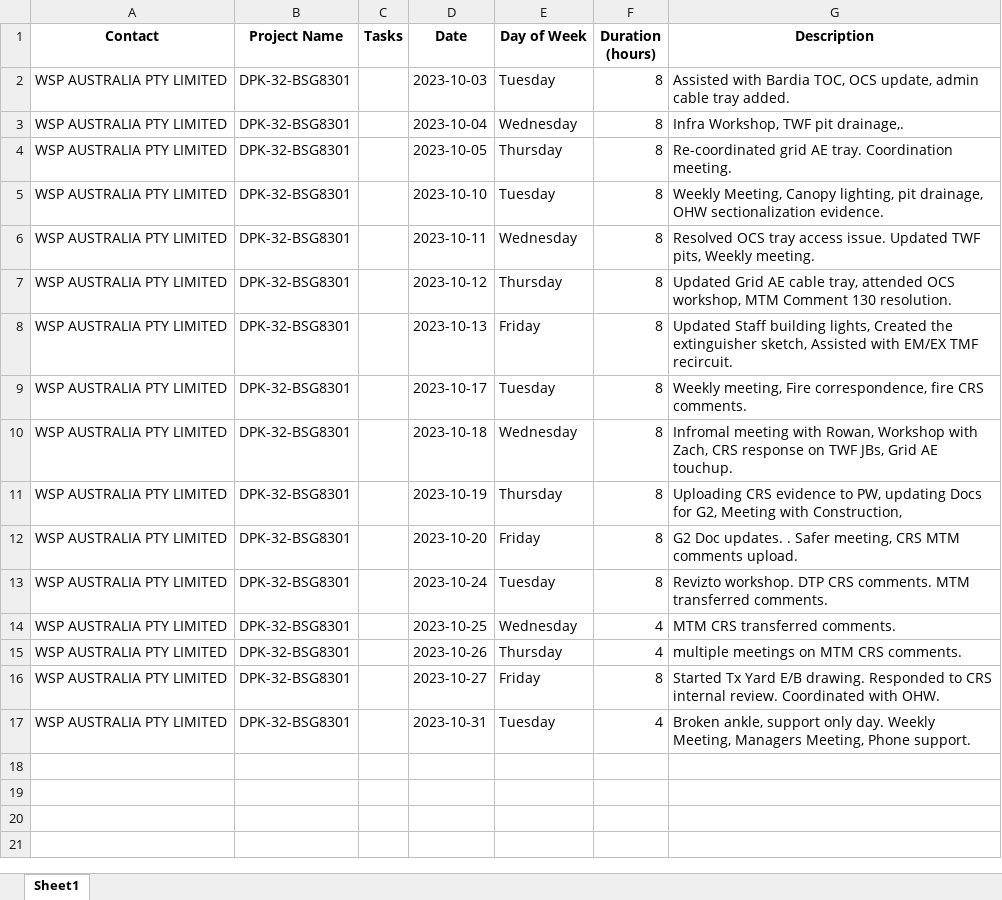
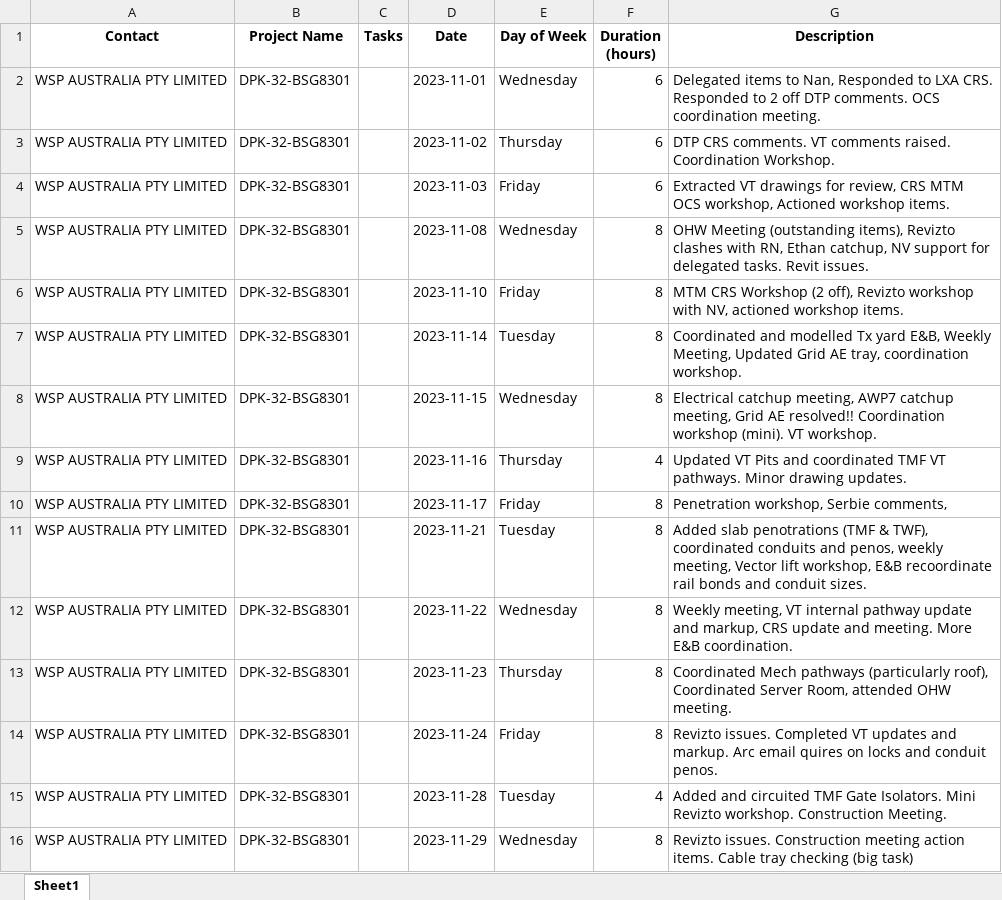
Before and after one commit to Mithkage/KSV, an Excel workbook: XLSX_Time.xlsx, sheet Sheet1, drawn as a sheet; values as stored, in another font and other column widths than the file's, no borders; removed rows and columns are numbered as before the commit, all else as after; the diff names each change by its address in the sheet, - before the commit and + after, or states it on an @@ line.

```diff
--- a/XLSX_Time.xlsx (sheet Sheet1)
+++ b/XLSX_Time.xlsx (sheet Sheet1)
-row 2: WSP AUSTRALIA PTY LIMITED | DPK-32-BSG8301 |  | 2023-10-03 | Tuesday | 8 | Assisted with Bardia TOC, OCS update, admin cable tray added.
-D2 (Date): 2023-10-04
+D2 (Date): 2023-11-01
-F2:F4 (Duration (hours)): 8
+F2:F4 (Duration (hours)): 6
-G2 (Description): Infra Workshop, TWF pit drainage,.
+G2 (Description): Delegated items to Nan, Responded to LXA CRS. Responded to 2 off DTP comments. OCS coordination meeting.
-D3 (Date): 2023-10-05
+D3 (Date): 2023-11-02
-G3 (Description): Re-coordinated grid AE tray. Coordination meeting.
+G3 (Description): DTP CRS comments. VT comments raised. Coordination Workshop.
-D4 (Date): 2023-10-10
+D4 (Date): 2023-11-03
-E4 (Day of Week): Tuesday
+E4 (Day of Week): Friday
-G4 (Description): Weekly Meeting, Canopy lighting, pit drainage, OHW sectionalization evidence.
+G4 (Description): Extracted VT drawings for review, CRS MTM OCS workshop, Actioned workshop items.
-D5 (Date): 2023-10-11
+D5 (Date): 2023-11-08
-G5 (Description): Resolved OCS tray access issue. Updated TWF pits, Weekly meeting.
+G5 (Description): OHW Meeting (outstanding items), Revizto clashes with RN, Ethan catchup, NV support for delegated tasks. Revit issues.
-row 7: WSP AUSTRALIA PTY LIMITED | DPK-32-BSG8301 |  | 2023-10-12 | Thursday | 8 | Updated Grid AE cable tray, attended OCS workshop, MTM Comment 130 resolution.
-D6 (Date): 2023-10-13
+D6 (Date): 2023-11-10
-G6 (Description): Updated Staff building lights, Created the extinguisher sketch, Assisted with EM/EX TMF recircuit.
+G6 (Description): MTM CRS Workshop (2 off), Revizto workshop with NV, actioned workshop items.
-D7 (Date): 2023-10-17
+D7 (Date): 2023-11-14
-G7 (Description): Weekly meeting, Fire correspondence, fire CRS comments.
+G7 (Description): Coordinated and modelled Tx yard E&B, Weekly Meeting, Updated Grid AE tray, coordination workshop.
-D8 (Date): 2023-10-18
+D8 (Date): 2023-11-15
-G8 (Description): Infromal meeting with Rowan, Workshop with Zach, CRS response on TWF JBs, Grid AE touchup.
+G8 (Description): Electrical catchup meeting, AWP7 catchup meeting, Grid AE resolved!! Coordination workshop (mini). VT workshop.
-D9 (Date): 2023-10-19
+D9 (Date): 2023-11-16
-F9 (Duration (hours)): 8
+F9 (Duration (hours)): 4
-G9 (Description): Uploading CRS evidence to PW, updating Docs for G2, Meeting with Construction,
+G9 (Description): Updated VT Pits and coordinated TMF VT pathways. Minor drawing updates.
-D10 (Date): 2023-10-20
+D10 (Date): 2023-11-17
-G10 (Description): G2 Doc updates. . Safer meeting, CRS MTM comments upload.
+G10 (Description): Penetration workshop, Serbie comments,
-D11 (Date): 2023-10-24
+D11 (Date): 2023-11-21
-G11 (Description): Revizto workshop. DTP CRS comments. MTM transferred comments.
+G11 (Description): Added slab penotrations (TMF & TWF), coordinated conduits and penos, weekly meeting, Vector lift workshop, E&B recoordinate rail bonds and conduit sizes.
-D12 (Date): 2023-10-25
+D12 (Date): 2023-11-22
-F12:F13 (Duration (hours)): 4
+F12:F13 (Duration (hours)): 8
-G12 (Description): MTM CRS transferred comments.
+G12 (Description): Weekly meeting, VT internal pathway update and markup, CRS update and meeting. More E&B coordination.
-D13 (Date): 2023-10-26
+D13 (Date): 2023-11-23
-G13 (Description): multiple meetings on MTM CRS comments.
+G13 (Description): Coordinated Mech pathways (particularly roof), Coordinated Server Room, attended OHW meeting.
-D14 (Date): 2023-10-27
+D14 (Date): 2023-11-24
-G14 (Description): Started Tx Yard E/B drawing. Responded to CRS internal review. Coordinated with OHW.
+G14 (Description): Revizto issues. Completed VT updates and markup. Arc email quires on locks and conduit penos.
-D15 (Date): 2023-10-31
+D15 (Date): 2023-11-28
-G15 (Description): Broken ankle, support only day. Weekly Meeting, Managers Meeting, Phone support.
+G15 (Description): Added and circuited TMF Gate Isolators. Mini Revizto workshop. Construction Meeting.
+row 16: WSP AUSTRALIA PTY LIMITED | DPK-32-BSG8301 |  | 2023-11-29 | Wednesday | 8 | Revizto issues. Construction meeting action items. Cable tray checking (big task)
```
Also changed, not shown: 1 other file.
